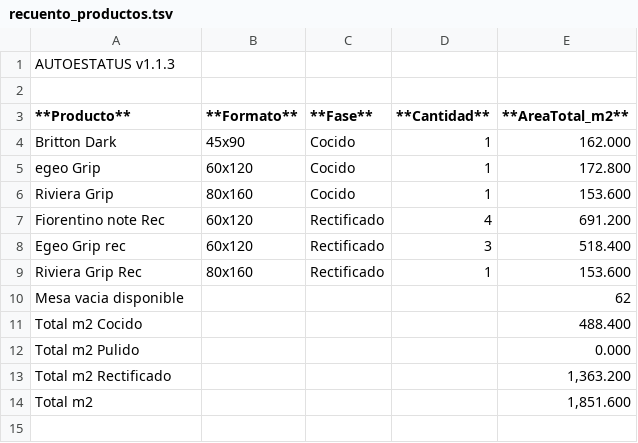
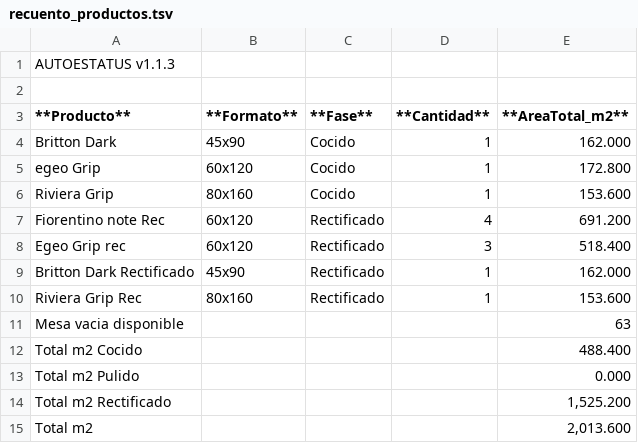
Before and after one commit to teclgvp3-droid/Estatus-De-Productos, a TSV file: recuento_productos.tsv, drawn as a sheet.

Commit message:
AUTOESTATUS update 2026-10-16 03:57:02

```diff
--- a/recuento_productos.tsv
+++ b/recuento_productos.tsv
@@ -8,7 +8,8 @@ Fiorentino note Rec	60x120	Rectificado	4	691.200
 Egeo Grip rec	60x120	Rectificado	3	518.400
+Britton Dark Rectificado	45x90	Rectificado	1	162.000
 Riviera Grip Rec	80x160	Rectificado	1	153.600
-Mesa vacia disponible				62
+Mesa vacia disponible				63
 Total m2 Cocido				488.400
 Total m2 Pulido				0.000
-Total m2 Rectificado				1,363.200
-Total m2				1,851.600
+Total m2 Rectificado				1,525.200
+Total m2				2,013.600
```
